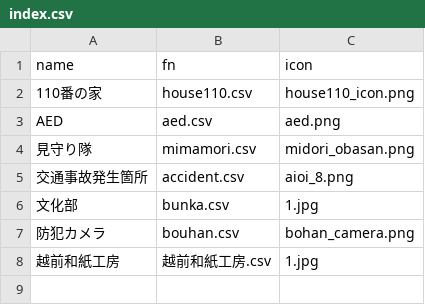
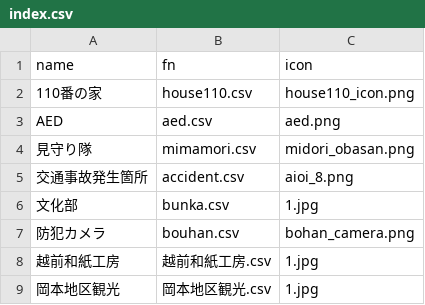
Before and after one commit to nknhb966/ozowara-shoukasen, a CSV file: index.csv, drawn as a sheet; the diff names each change by its address in the sheet, - before the commit and + after, or states it on an @@ line.

Commit message:
Update index.csv

```diff
--- a/index.csv
+++ b/index.csv
+row 9: 岡本地区観光 | 岡本地区観光.csv | 1.jpg
```
